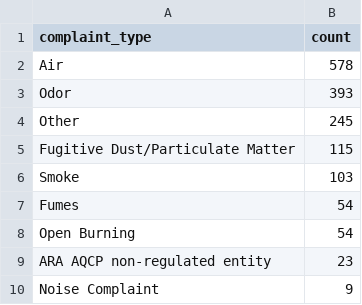
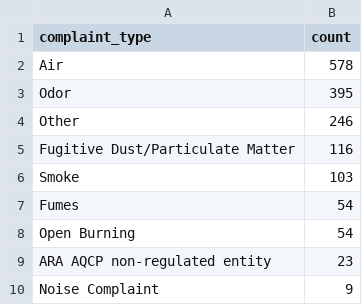
Before and after one commit to shmcminn/live-nicar-pipeline, a CSV file: exported_data/complaint_type_frequency.csv, drawn as a sheet; only a part is shown.

```diff
--- a/exported_data/complaint_type_frequency.csv
+++ b/exported_data/complaint_type_frequency.csv
@@ -2,5 +2,5 @@ complaint_type,count
 Air,578
-Odor,393
-Other,245
-Fugitive Dust/Particulate Matter,115
+Odor,395
+Other,246
+Fugitive Dust/Particulate Matter,116
 Smoke,103
```
Also changed, not shown: exported_data/all_complaints.csv, exported_data/county_frequency.csv, 1 other file.
